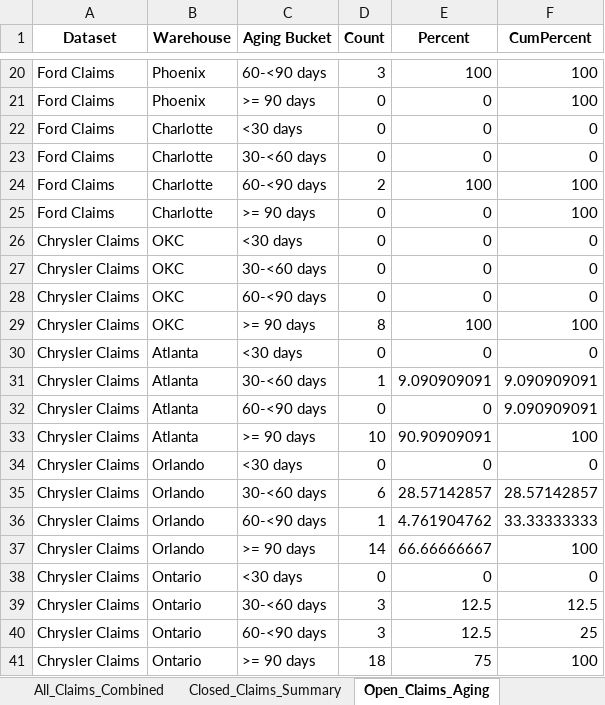
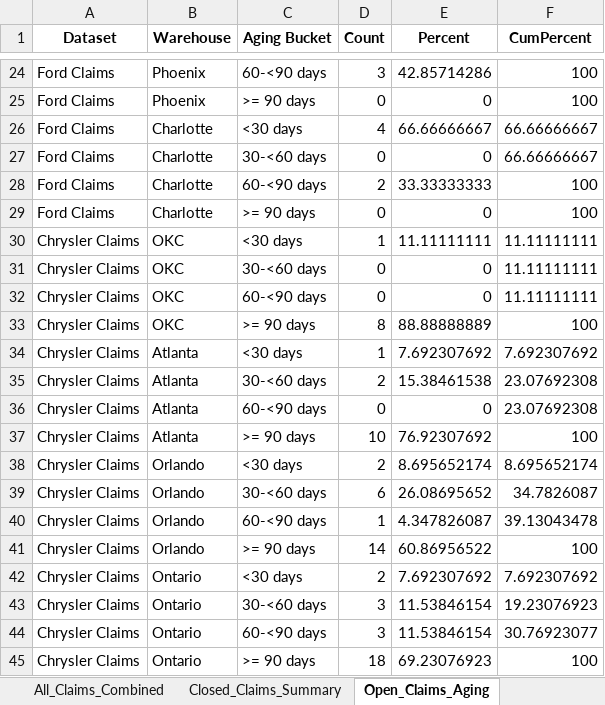
Before and after one commit to usma92/Claims, an Excel workbook: claims_analysis_output.xlsx, sheet Open_Claims_Aging, drawn as a sheet; only a part is shown, gaps mark what is left out; values as stored, in another font and other column widths than the file's, no borders; addresses are those after the commit; the diff covers the shown part only; the diff names each change by its address in the sheet, - before the commit and + after, or states it on an @@ line.

```diff
--- a/claims_analysis_output.xlsx (sheet Open_Claims_Aging)
+++ b/claims_analysis_output.xlsx (sheet Open_Claims_Aging)
-E24 (Percent): 100
+E24 (Percent): 42.85714286
-D26 (Count): 0
+D26 (Count): 4
-E26 (Percent): 0
+E26 (Percent): 66.66666667
-F26:F27 (CumPercent): 0
+F26:F27 (CumPercent): 66.66666667
-E28 (Percent): 100
+E28 (Percent): 33.33333333
-D30 (Count): 0
+D30 (Count): 1
-E30 (Percent): 0
+E30 (Percent): 11.11111111
-F30:F32 (CumPercent): 0
+F30:F32 (CumPercent): 11.11111111
-E33 (Percent): 100
+E33 (Percent): 88.88888889
-D34 (Count): 0
+D34 (Count): 1
-E34 (Percent): 0
+E34 (Percent): 7.692307692
-F34 (CumPercent): 0
+F34 (CumPercent): 7.692307692
-D35 (Count): 1
+D35 (Count): 2
-E35 (Percent): 9.090909091
+E35 (Percent): 15.38461538
-F35:F36 (CumPercent): 9.090909091
+F35:F36 (CumPercent): 23.07692308
-E37 (Percent): 90.90909091
+E37 (Percent): 76.92307692
-D38 (Count): 0
+D38 (Count): 2
-E38 (Percent): 0
+E38 (Percent): 8.695652174
-F38 (CumPercent): 0
+F38 (CumPercent): 8.695652174
-E39 (Percent): 28.57142857
+E39 (Percent): 26.08695652
-F39 (CumPercent): 28.57142857
+F39 (CumPercent): 34.7826087
-E40 (Percent): 4.761904762
+E40 (Percent): 4.347826087
-F40 (CumPercent): 33.33333333
+F40 (CumPercent): 39.13043478
-E41 (Percent): 66.66666667
+E41 (Percent): 60.86956522
-D42 (Count): 0
+D42 (Count): 2
-E42 (Percent): 0
+E42 (Percent): 7.692307692
-F42 (CumPercent): 0
+F42 (CumPercent): 7.692307692
-E43:E44 (Percent): 12.5
+E43:E44 (Percent): 11.53846154
-F43 (CumPercent): 12.5
+F43 (CumPercent): 19.23076923
-F44 (CumPercent): 25
+F44 (CumPercent): 30.76923077
-E45 (Percent): 75
+E45 (Percent): 69.23076923
```
Also changed, not shown: 4 added rows and 54 edited cells elsewhere in this sheet, sheet All_Claims_Combined, sheet Open_Tasks_By_Warehouse, sheet Open_Tasks_Aggregate, sheet Closed_Claims_Summary, 46 other files.
